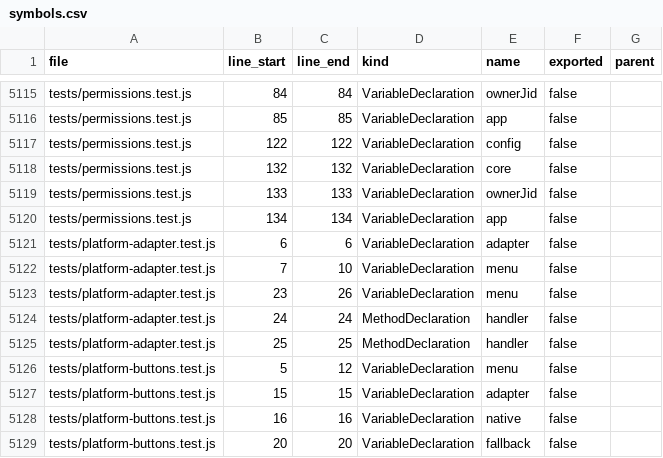
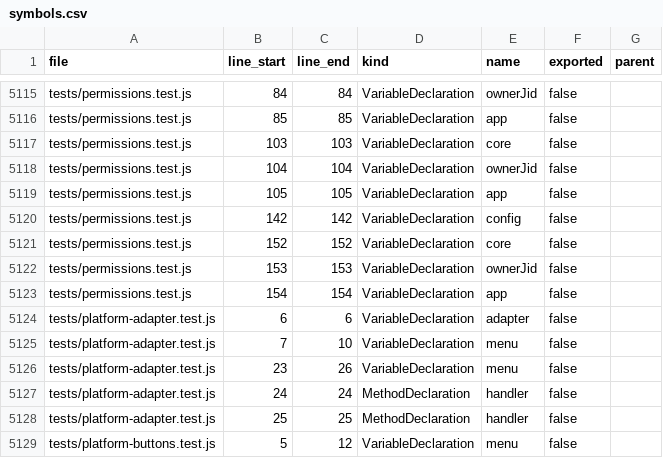
Before and after one commit to leenthequestmaster-code/Allybot, a CSV file: Codebase/tables/symbols.csv, drawn as a sheet; only a part is shown, gaps mark what is left out; the shorter side is filled out with more unchanged rows.

```diff
--- a/Codebase/tables/symbols.csv
+++ b/Codebase/tables/symbols.csv
@@ -5116,6 +5116,9 @@ tests/permissions.test.js,84,84,VariableDeclaration,ownerJid,false,
 tests/permissions.test.js,85,85,VariableDeclaration,app,false,
-tests/permissions.test.js,122,122,VariableDeclaration,config,false,
-tests/permissions.test.js,132,132,VariableDeclaration,core,false,
-tests/permissions.test.js,133,133,VariableDeclaration,ownerJid,false,
-tests/permissions.test.js,134,134,VariableDeclaration,app,false,
+tests/permissions.test.js,103,103,VariableDeclaration,core,false,
+tests/permissions.test.js,104,104,VariableDeclaration,ownerJid,false,
+tests/permissions.test.js,105,105,VariableDeclaration,app,false,
+tests/permissions.test.js,142,142,VariableDeclaration,config,false,
+tests/permissions.test.js,152,152,VariableDeclaration,core,false,
+tests/permissions.test.js,153,153,VariableDeclaration,ownerJid,false,
+tests/permissions.test.js,154,154,VariableDeclaration,app,false,
 tests/platform-adapter.test.js,6,6,VariableDeclaration,adapter,false,
```
Also changed, not shown: Codebase/tables/commands.csv, Codebase/tables/files.csv, 10 other files.
